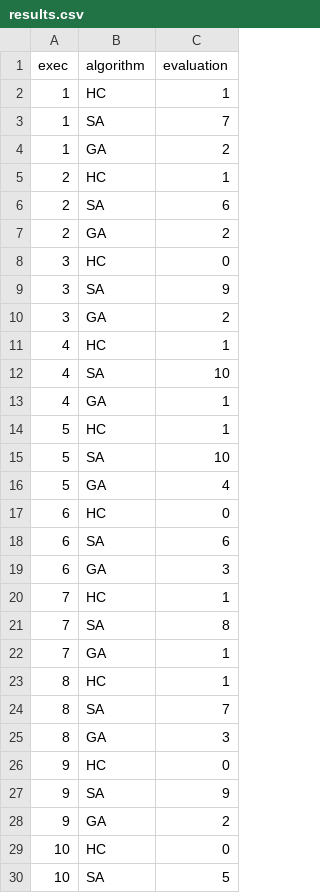
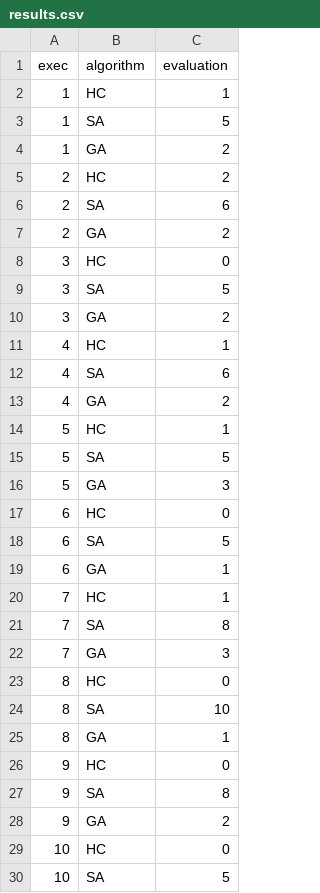
Before and after one commit to richlpn/8Queens-optmization, a CSV file: Report/results/datasets/results.csv, drawn as a sheet; only a part is shown; the diff covers the shown part only.

```diff
--- a/Report/results/datasets/results.csv
+++ b/Report/results/datasets/results.csv
@@ -2,5 +2,5 @@ exec,algorithm,evaluation
 1,HC,1
-1,SA,7
+1,SA,5
 1,GA,2
-2,HC,1
+2,HC,2
 2,SA,6
@@ -8,21 +8,21 @@ exec,algorithm,evaluation
 3,HC,0
-3,SA,9
+3,SA,5
 3,GA,2
 4,HC,1
-4,SA,10
-4,GA,1
+4,SA,6
+4,GA,2
 5,HC,1
-5,SA,10
-5,GA,4
+5,SA,5
+5,GA,3
 6,HC,0
-6,SA,6
-6,GA,3
+6,SA,5
+6,GA,1
 7,HC,1
 7,SA,8
-7,GA,1
-8,HC,1
-8,SA,7
-8,GA,3
+7,GA,3
+8,HC,0
+8,SA,10
+8,GA,1
 9,HC,0
-9,SA,9
+9,SA,8
 9,GA,2
```
Also changed, not shown: 44 edited cells elsewhere in this file, Report/results/datasets/data.csv, 5 other files.
